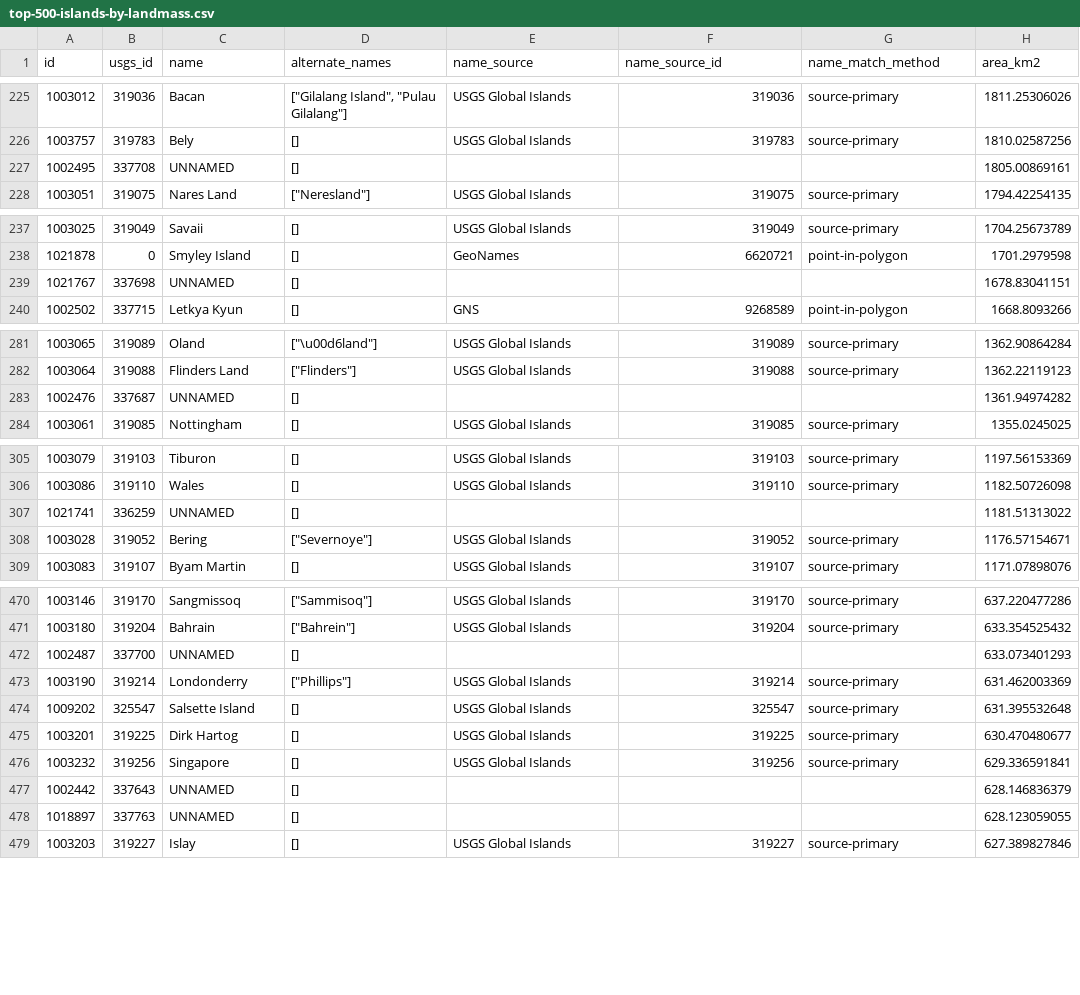
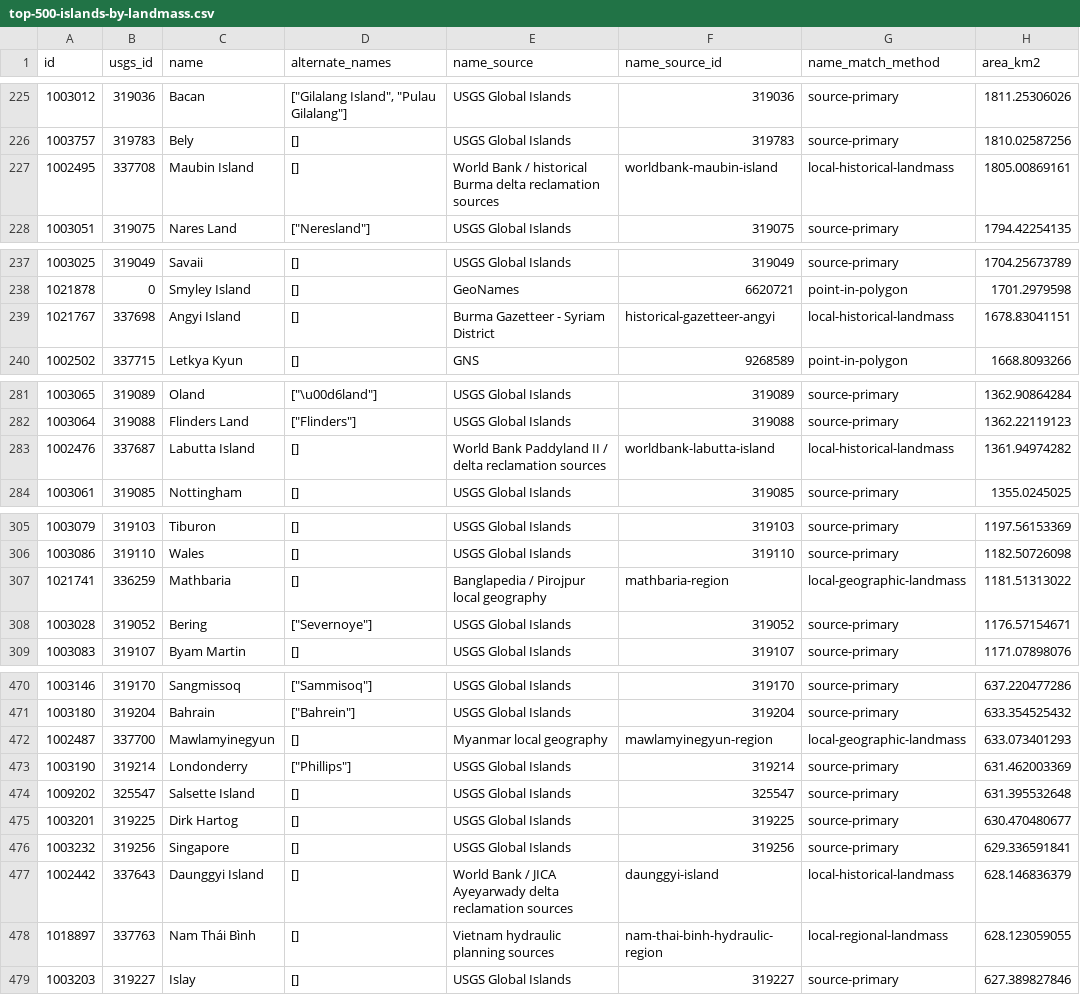
Before and after one commit to vallerance/TerraDash, a CSV file: data/adhoc/top-500-islands-by-landmass.csv, drawn as a sheet; only a part is shown, gaps mark what is left out; the diff covers the shown part only; the diff names each change by its address in the sheet, - before the commit and + after, or states it on an @@ line.

```diff
--- a/data/adhoc/top-500-islands-by-landmass.csv
+++ b/data/adhoc/top-500-islands-by-landmass.csv
-C227 (name): UNNAMED
+C227 (name): Maubin Island
-E227 (name_source): (empty)
+E227 (name_source): World Bank / historical Burma delta reclamation sources
-F227 (name_source_id): (empty)
+F227 (name_source_id): worldbank-maubin-island
-G227 (name_match_method): (empty)
+G227 (name_match_method): local-historical-landmass
-C239 (name): UNNAMED
+C239 (name): Angyi Island
-E239 (name_source): (empty)
+E239 (name_source): Burma Gazetteer - Syriam District
-F239 (name_source_id): (empty)
+F239 (name_source_id): historical-gazetteer-angyi
-G239 (name_match_method): (empty)
+G239 (name_match_method): local-historical-landmass
-C283 (name): UNNAMED
+C283 (name): Labutta Island
-E283 (name_source): (empty)
+E283 (name_source): World Bank Paddyland II / delta reclamation sources
-F283 (name_source_id): (empty)
+F283 (name_source_id): worldbank-labutta-island
-G283 (name_match_method): (empty)
+G283 (name_match_method): local-historical-landmass
-C307 (name): UNNAMED
+C307 (name): Mathbaria
-E307 (name_source): (empty)
+E307 (name_source): Banglapedia / Pirojpur local geography
-F307 (name_source_id): (empty)
+F307 (name_source_id): mathbaria-region
-G307 (name_match_method): (empty)
+G307 (name_match_method): local-geographic-landmass
-C472 (name): UNNAMED
+C472 (name): Mawlamyinegyun
-E472 (name_source): (empty)
+E472 (name_source): Myanmar local geography
-F472 (name_source_id): (empty)
+F472 (name_source_id): mawlamyinegyun-region
-G472 (name_match_method): (empty)
+G472 (name_match_method): local-geographic-landmass
-C477 (name): UNNAMED
+C477 (name): Daunggyi Island
-E477 (name_source): (empty)
+E477 (name_source): World Bank / JICA Ayeyarwady delta reclamation sources
-F477 (name_source_id): (empty)
+F477 (name_source_id): daunggyi-island
-G477 (name_match_method): (empty)
+G477 (name_match_method): local-historical-landmass
-C478 (name): UNNAMED
+C478 (name): Nam Thái Bình
-E478 (name_source): (empty)
+E478 (name_source): Vietnam hydraulic planning sources
-F478 (name_source_id): (empty)
+F478 (name_source_id): nam-thai-binh-hydraulic-region
-G478 (name_match_method): (empty)
+G478 (name_match_method): local-regional-landmass
```
Also changed, not shown: 8 edited cells elsewhere in this file, data/adhoc/top-100-islands-by-population.csv, data/adhoc/top-500-islands-by-population.csv, 7 other files.
